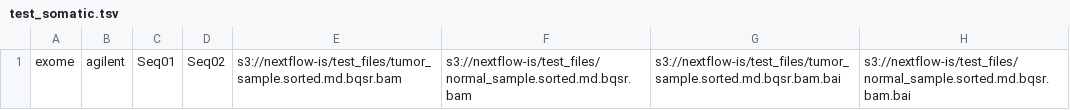
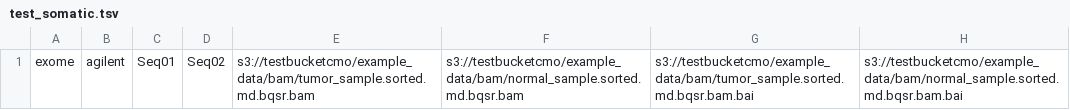
Before and after one commit to mskcc/tempo, a TSV file: test_inputs/aws/test_somatic.tsv, drawn as a sheet.

```diff
--- a/test_inputs/aws/test_somatic.tsv
+++ b/test_inputs/aws/test_somatic.tsv
@@ -1 +1 @@
-exome	agilent	Seq01	Seq02	s3://nextflow-is/test_files/tumor_sample.sorted.md.bqsr.bam	s3://nextflow-is/test_files/normal_sample.sorted.md.bqsr.bam	s3://nextflow-is/test_files/tumor_sample.sorted.md.bqsr.bam.bai	s3://nextflow-is/test_files/normal_sample.sorted.md.bqsr.bam.bai
+exome	agilent	Seq01	Seq02	s3://testbucketcmo/example_data/bam/tumor_sample.sorted.md.bqsr.bam	s3://testbucketcmo/example_data/bam/normal_sample.sorted.md.bqsr.bam	s3://testbucketcmo/example_data/bam/tumor_sample.sorted.md.bqsr.bam.bai	s3://testbucketcmo/example_data/bam/normal_sample.sorted.md.bqsr.bam.bai
```
Also changed, not shown: test_inputs/aws/WGS_mark.tsv, test_inputs/aws/test_make_bam_and_qc.tsv, 20 other files.
